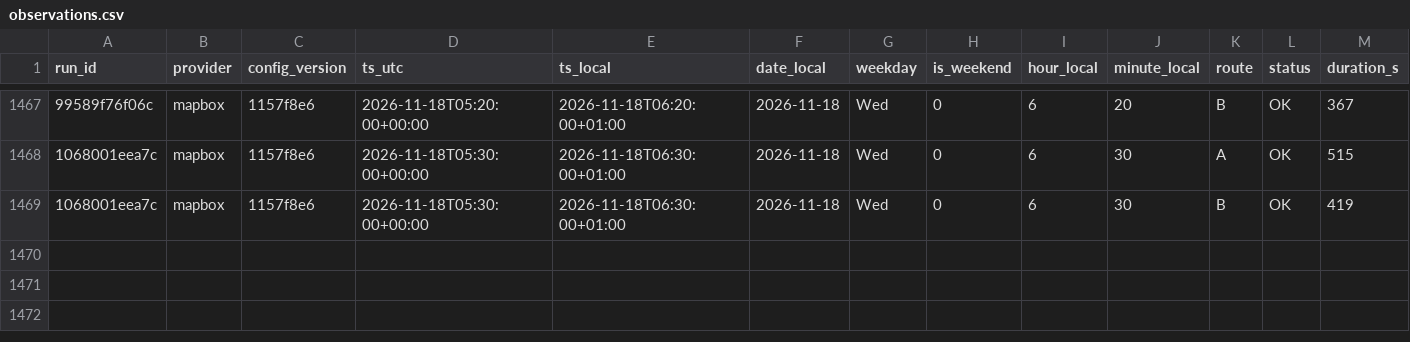
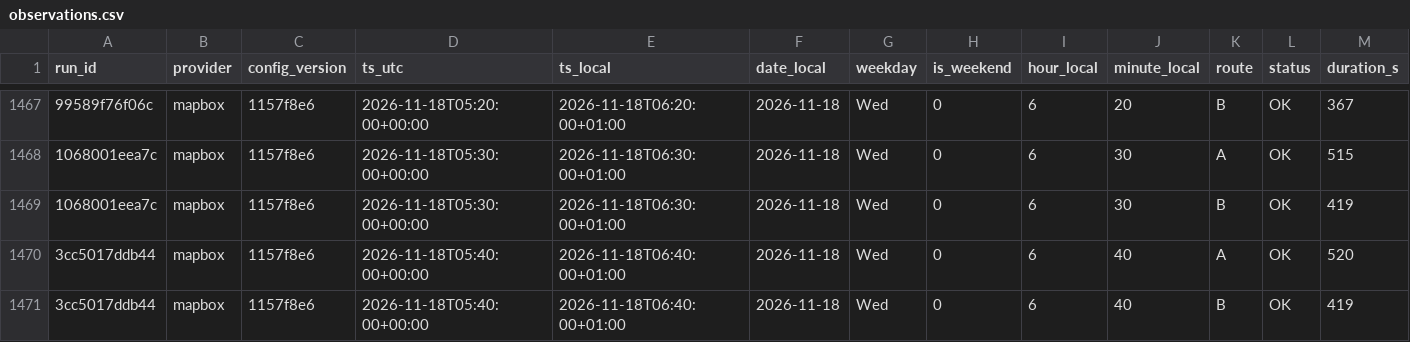
Before and after one commit to AngeloRules/route-data, a CSV file: data/observations.csv, drawn as a sheet; only a part is shown, gaps mark what is left out; rows hold the shown columns only; the diff names each change by its address in the sheet, - before the commit and + after, or states it on an @@ line.

Commit message:
Log travel times 2026-11-18T06:40+0100

```diff
--- a/data/observations.csv
+++ b/data/observations.csv
+row 1470: 3cc5017ddb44 | mapbox | 1157f8e6 | 2026-11-18T05:40:00+00:00 | 2026-11-18T06:40:00+01:00 | 2026-11-18 | Wed | 0 | 6 | 40 | A | OK | 520
+row 1471: 3cc5017ddb44 | mapbox | 1157f8e6 | 2026-11-18T05:40:00+00:00 | 2026-11-18T06:40:00+01:00 | 2026-11-18 | Wed | 0 | 6 | 40 | B | OK | 419
```
